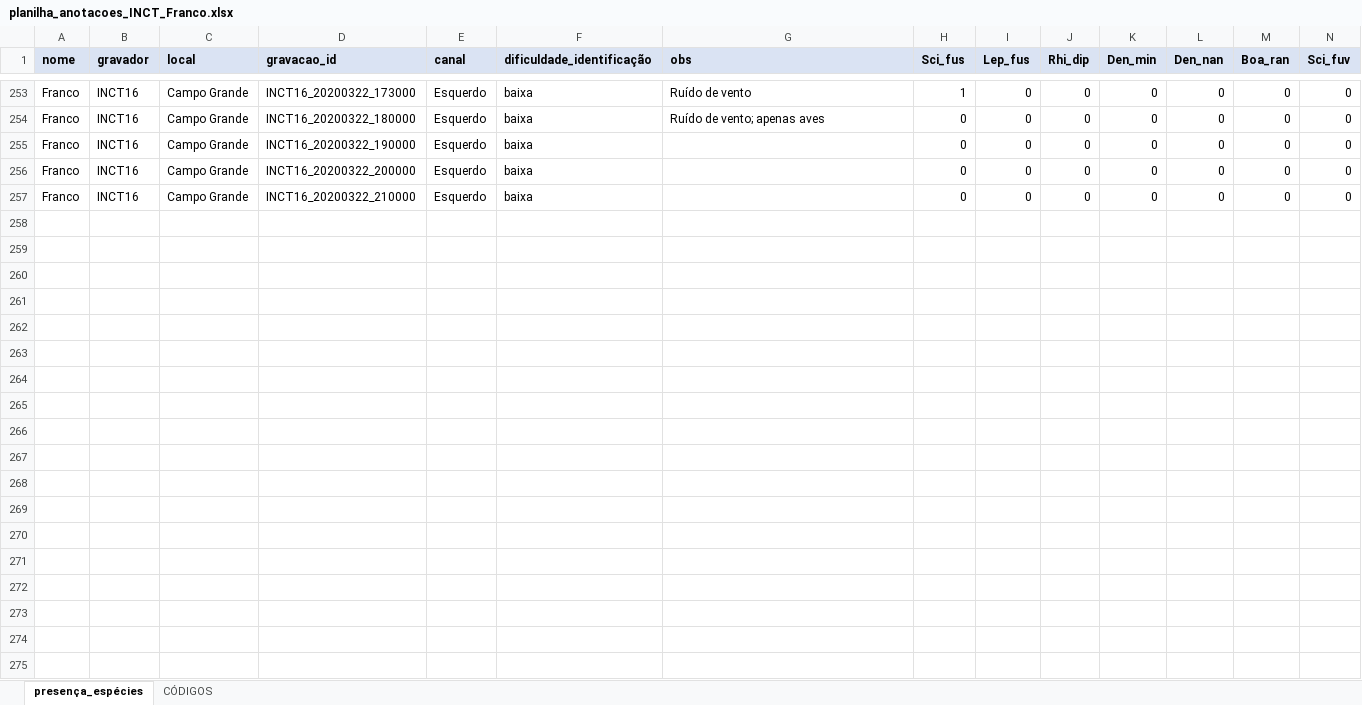
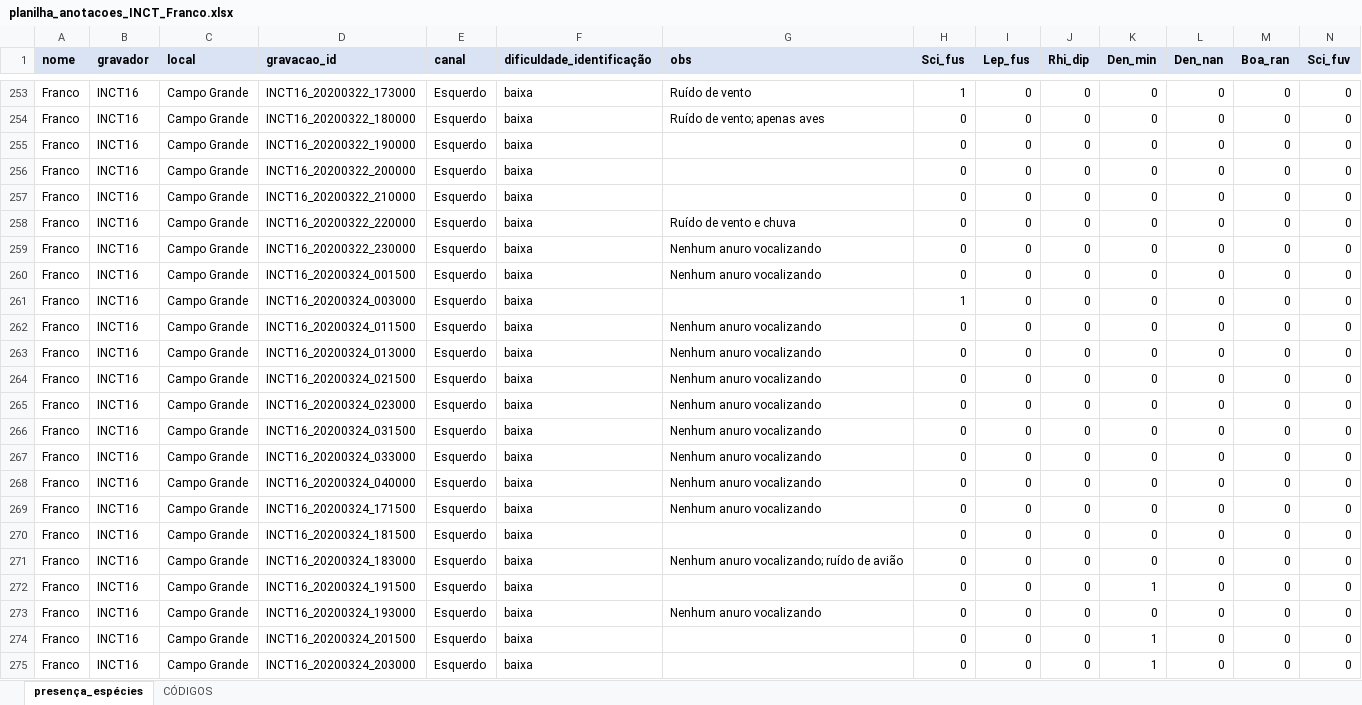
Before and after one commit to juansulloa/fnjv_annotations, an Excel workbook: presence_absence/Franco/planilha_anotacoes_INCT_Franco.xlsx, sheet presença_espécies, drawn as a sheet; only a part is shown, gaps mark what is left out; values as stored, in another font and other column widths than the file's, no borders; rows hold the shown columns only; the diff covers the shown part only; the diff names each change by its address in the sheet, - before the commit and + after, or states it on an @@ line.

Commit message:
Update planilha_anotacoes_INCT_Franco.xlsx

```diff
--- a/presence_absence/Franco/planilha_anotacoes_INCT_Franco.xlsx (sheet presença_espécies)
+++ b/presence_absence/Franco/planilha_anotacoes_INCT_Franco.xlsx (sheet presença_espécies)
+row 258: Franco | INCT16 | Campo Grande | INCT16_20200322_220000 | Esquerdo | baixa | Ruído de vento e chuva | 0 | 0 | 0 | 0 | 0 | 0 | 0
+row 259: Franco | INCT16 | Campo Grande | INCT16_20200322_230000 | Esquerdo | baixa | Nenhum anuro vocalizando | 0 | 0 | 0 | 0 | 0 | 0 | 0
+row 260: Franco | INCT16 | Campo Grande | INCT16_20200324_001500 | Esquerdo | baixa | Nenhum anuro vocalizando | 0 | 0 | 0 | 0 | 0 | 0 | 0
+row 261: Franco | INCT16 | Campo Grande | INCT16_20200324_003000 | Esquerdo | baixa |  | 1 | 0 | 0 | 0 | 0 | 0 | 0
+row 262: Franco | INCT16 | Campo Grande | INCT16_20200324_011500 | Esquerdo | baixa | Nenhum anuro vocalizando | 0 | 0 | 0 | 0 | 0 | 0 | 0
+row 263: Franco | INCT16 | Campo Grande | INCT16_20200324_013000 | Esquerdo | baixa | Nenhum anuro vocalizando | 0 | 0 | 0 | 0 | 0 | 0 | 0
+row 264: Franco | INCT16 | Campo Grande | INCT16_20200324_021500 | Esquerdo | baixa | Nenhum anuro vocalizando | 0 | 0 | 0 | 0 | 0 | 0 | 0
+row 265: Franco | INCT16 | Campo Grande | INCT16_20200324_023000 | Esquerdo | baixa | Nenhum anuro vocalizando | 0 | 0 | 0 | 0 | 0 | 0 | 0
+row 266: Franco | INCT16 | Campo Grande | INCT16_20200324_031500 | Esquerdo | baixa | Nenhum anuro vocalizando | 0 | 0 | 0 | 0 | 0 | 0 | 0
+row 267: Franco | INCT16 | Campo Grande | INCT16_20200324_033000 | Esquerdo | baixa | Nenhum anuro vocalizando | 0 | 0 | 0 | 0 | 0 | 0 | 0
+row 268: Franco | INCT16 | Campo Grande | INCT16_20200324_040000 | Esquerdo | baixa | Nenhum anuro vocalizando | 0 | 0 | 0 | 0 | 0 | 0 | 0
+row 269: Franco | INCT16 | Campo Grande | INCT16_20200324_171500 | Esquerdo | baixa | Nenhum anuro vocalizando | 0 | 0 | 0 | 0 | 0 | 0 | 0
+row 270: Franco | INCT16 | Campo Grande | INCT16_20200324_181500 | Esquerdo | baixa |  | 0 | 0 | 0 | 0 | 0 | 0 | 0
+row 271: Franco | INCT16 | Campo Grande | INCT16_20200324_183000 | Esquerdo | baixa | Nenhum anuro vocalizando; ruído de avião | 0 | 0 | 0 | 0 | 0 | 0 | 0
+row 272: Franco | INCT16 | Campo Grande | INCT16_20200324_191500 | Esquerdo | baixa |  | 0 | 0 | 0 | 1 | 0 | 0 | 0
+row 273: Franco | INCT16 | Campo Grande | INCT16_20200324_193000 | Esquerdo | baixa | Nenhum anuro vocalizando | 0 | 0 | 0 | 0 | 0 | 0 | 0
+row 274: Franco | INCT16 | Campo Grande | INCT16_20200324_201500 | Esquerdo | baixa |  | 0 | 0 | 0 | 1 | 0 | 0 | 0
+row 275: Franco | INCT16 | Campo Grande | INCT16_20200324_203000 | Esquerdo | baixa |  | 0 | 0 | 0 | 1 | 0 | 0 | 0
```
Also changed, not shown: 43 added rows elsewhere in this sheet.
